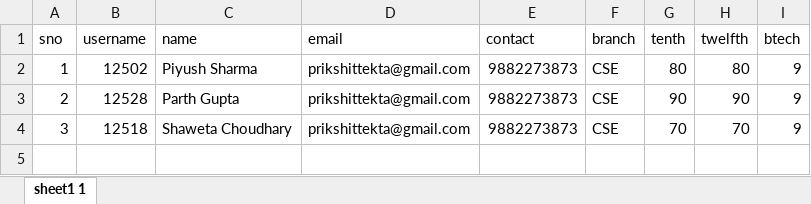
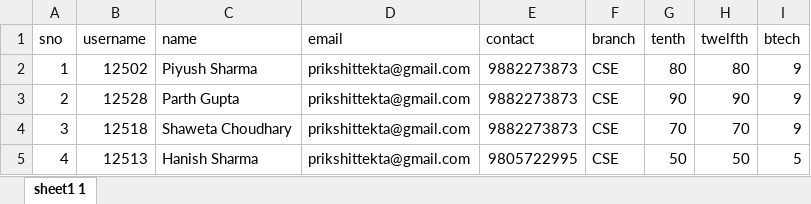
Before and after one commit to NIT-Hamirpur-NITH/TnP-portal, an Excel workbook: data/database/CSE.xlsx, sheet sheet1 1, drawn as a sheet; values as stored, in another font and other column widths than the file's, no borders; the diff names each change by its address in the sheet, - before the commit and + after, or states it on an @@ line.

```diff
--- a/data/database/CSE.xlsx (sheet sheet1 1)
+++ b/data/database/CSE.xlsx (sheet sheet1 1)
+row 5: 4 | 12513 | Hanish Sharma | prikshittekta@gmail.com | 9805722995 | CSE | 50 | 50 | 5
```
Also changed, not shown: 7 other files.
